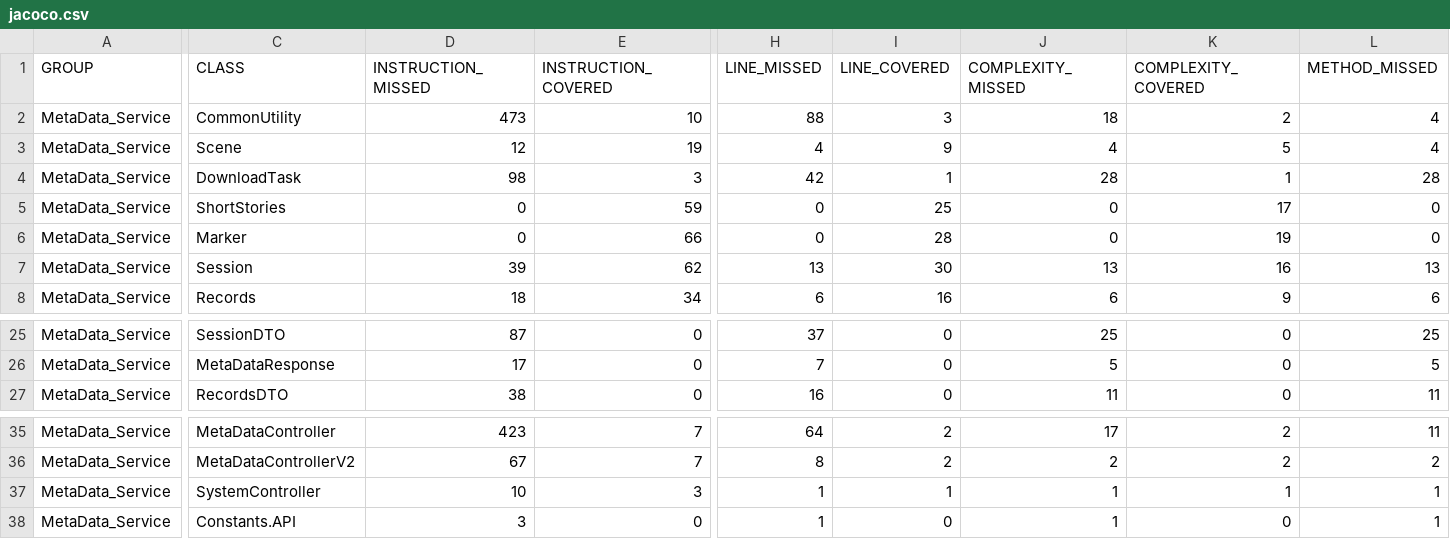
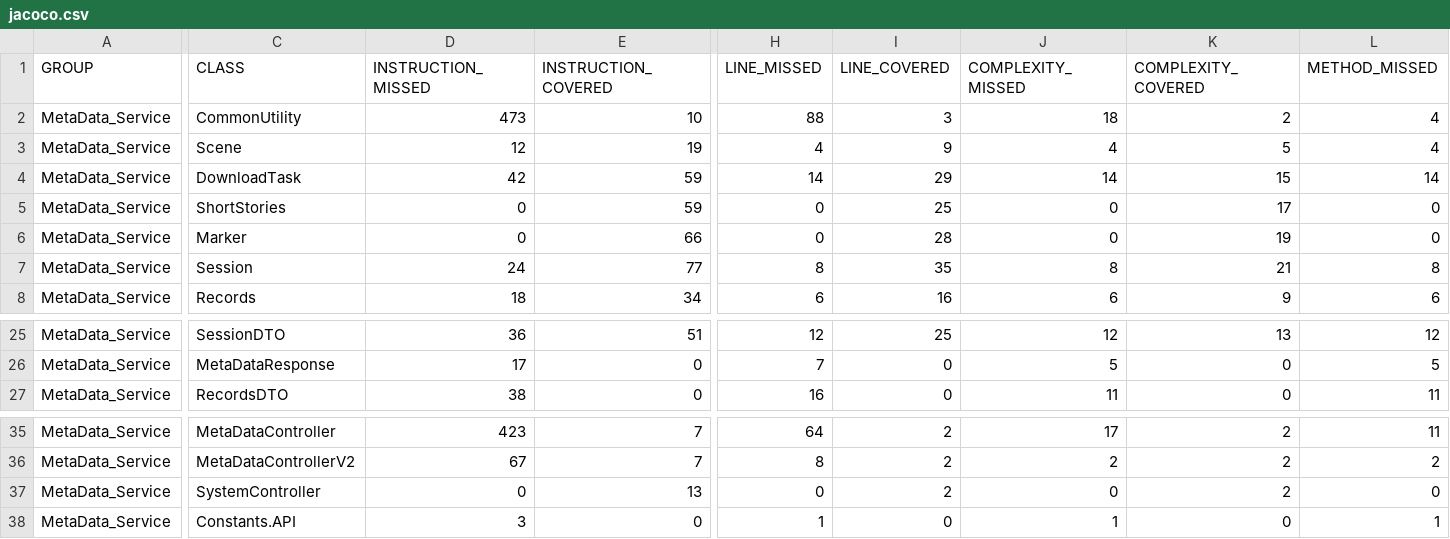
Before and after one commit to pushkarpn00/MetaData_Project, a CSV file: target/site/jacoco/jacoco.csv, drawn as a sheet; only a part is shown, gaps mark what is left out; the diff covers the shown part only; the diff names each change by its address in the sheet, - before the commit and + after, or states it on an @@ line.

```diff
--- a/target/site/jacoco/jacoco.csv
+++ b/target/site/jacoco/jacoco.csv
-D4 (INSTRUCTION_MISSED): 98
+D4 (INSTRUCTION_MISSED): 42
-E4 (INSTRUCTION_COVERED): 3
+E4 (INSTRUCTION_COVERED): 59
-H4 (LINE_MISSED): 42
+H4 (LINE_MISSED): 14
-I4 (LINE_COVERED): 1
+I4 (LINE_COVERED): 29
-J4 (COMPLEXITY_MISSED): 28
+J4 (COMPLEXITY_MISSED): 14
-K4 (COMPLEXITY_COVERED): 1
+K4 (COMPLEXITY_COVERED): 15
-L4 (METHOD_MISSED): 28
+L4 (METHOD_MISSED): 14
-D7 (INSTRUCTION_MISSED): 39
+D7 (INSTRUCTION_MISSED): 24
-E7 (INSTRUCTION_COVERED): 62
+E7 (INSTRUCTION_COVERED): 77
-H7 (LINE_MISSED): 13
+H7 (LINE_MISSED): 8
-I7 (LINE_COVERED): 30
+I7 (LINE_COVERED): 35
-J7 (COMPLEXITY_MISSED): 13
+J7 (COMPLEXITY_MISSED): 8
-K7 (COMPLEXITY_COVERED): 16
+K7 (COMPLEXITY_COVERED): 21
-L7 (METHOD_MISSED): 13
+L7 (METHOD_MISSED): 8
-D25 (INSTRUCTION_MISSED): 87
+D25 (INSTRUCTION_MISSED): 36
-E25 (INSTRUCTION_COVERED): 0
+E25 (INSTRUCTION_COVERED): 51
-H25 (LINE_MISSED): 37
+H25 (LINE_MISSED): 12
-I25 (LINE_COVERED): 0
+I25 (LINE_COVERED): 25
-J25 (COMPLEXITY_MISSED): 25
+J25 (COMPLEXITY_MISSED): 12
-K25 (COMPLEXITY_COVERED): 0
+K25 (COMPLEXITY_COVERED): 13
-L25 (METHOD_MISSED): 25
+L25 (METHOD_MISSED): 12
-D37 (INSTRUCTION_MISSED): 10
+D37 (INSTRUCTION_MISSED): 0
-E37 (INSTRUCTION_COVERED): 3
+E37 (INSTRUCTION_COVERED): 13
-H37 (LINE_MISSED): 1
+H37 (LINE_MISSED): 0
-I37 (LINE_COVERED): 1
+I37 (LINE_COVERED): 2
-J37 (COMPLEXITY_MISSED): 1
+J37 (COMPLEXITY_MISSED): 0
-K37 (COMPLEXITY_COVERED): 1
+K37 (COMPLEXITY_COVERED): 2
-L37 (METHOD_MISSED): 1
+L37 (METHOD_MISSED): 0
```
Also changed, not shown: 36 edited cells elsewhere in this file, 53 other files.
